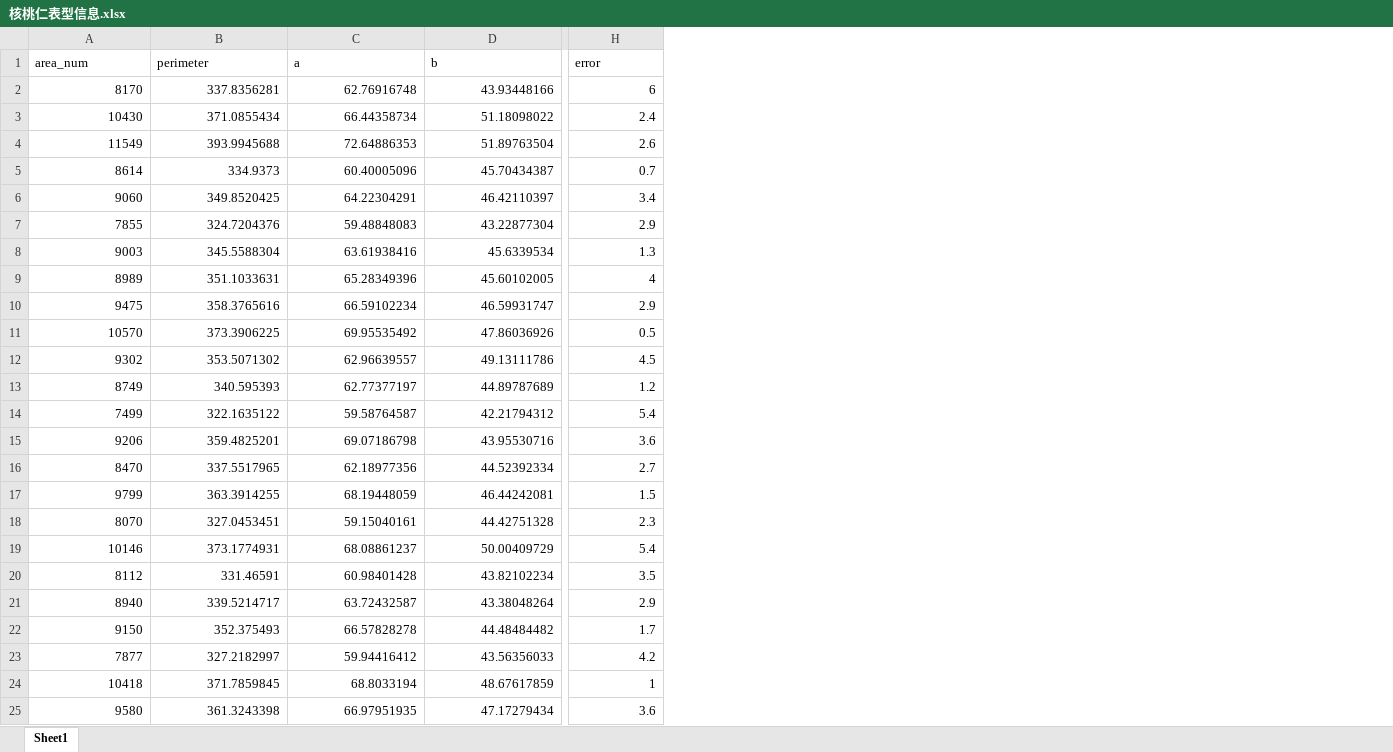
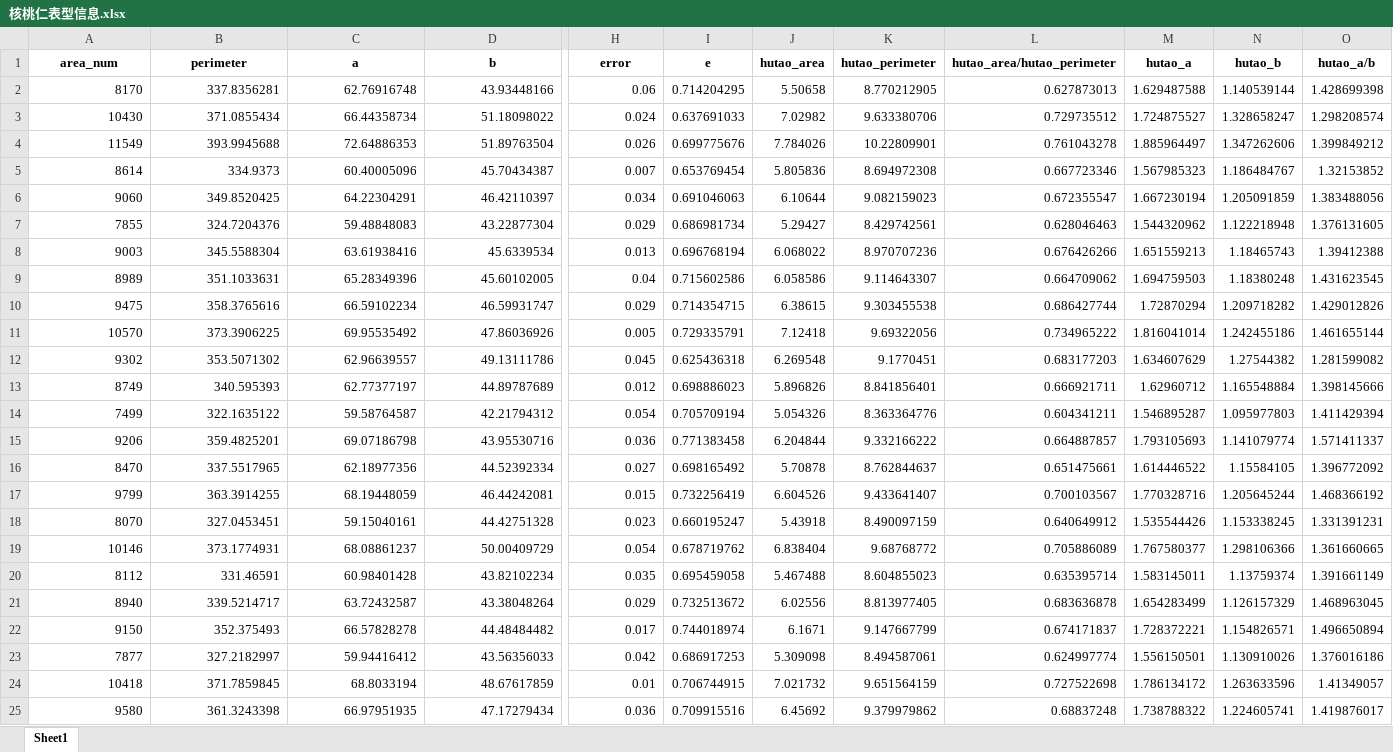
Before and after one commit to dabingbigice/hutao_quality_prediction, an Excel workbook: 核桃仁表型信息.xlsx, sheet Sheet1, drawn as a sheet; only a part is shown, gaps mark what is left out; values as stored, in another font and other column widths than the file's, no borders; the diff covers the shown part only; the diff names each change by its address in the sheet, - before the commit and + after, or states it on an @@ line.

```diff
--- a/核桃仁表型信息.xlsx (sheet Sheet1)
+++ b/核桃仁表型信息.xlsx (sheet Sheet1)
+column I (e), rows 2-25: 0.714204295 | 0.637691033 | 0.699775676 | 0.653769454 | 0.691046063 | 0.686981734 | 0.696768194 | 0.715602586 | 0.714354715 | 0.729335791 | 0.625436318 | 0.698886023 | 0.705709194 | 0.771383458 | 0.698165492 | 0.732256419 | 0.660195247 | 0.678719762 | 0.695459058 | 0.732513672 | 0.744018974 | 0.686917253 | 0.706744915 | 0.709915516
+column J (hutao_area), rows 2-25: 5.50658 | 7.02982 | 7.784026 | 5.805836 | 6.10644 | 5.29427 | 6.068022 | 6.058586 | 6.38615 | 7.12418 | 6.269548 | 5.896826 | 5.054326 | 6.204844 | 5.70878 | 6.604526 | 5.43918 | 6.838404 | 5.467488 | 6.02556 | 6.1671 | 5.309098 | 7.021732 | 6.45692
+column K (hutao_perimeter), rows 2-25: 8.770212905 | 9.633380706 | 10.22809901 | 8.694972308 | 9.082159023 | 8.429742561 | 8.970707236 | 9.114643307 | 9.303455538 | 9.69322056 | 9.1770451 | 8.841856401 | 8.363364776 | 9.332166222 | 8.762844637 | 9.433641407 | 8.490097159 | 9.68768772 | 8.604855023 | 8.813977405 | 9.147667799 | 8.494587061 | 9.651564159 | 9.379979862
+column L (hutao_area/hutao_perimeter), rows 2-25: 0.627873013 | 0.729735512 | 0.761043278 | 0.667723346 | 0.672355547 | 0.628046463 | 0.676426266 | 0.664709062 | 0.686427744 | 0.734965222 | 0.683177203 | 0.666921711 | 0.604341211 | 0.664887857 | 0.651475661 | 0.700103567 | 0.640649912 | 0.705886089 | 0.635395714 | 0.683636878 | 0.674171837 | 0.624997774 | 0.727522698 | 0.68837248
+column M (hutao_a), rows 2-25: 1.629487588 | 1.724875527 | 1.885964497 | 1.567985323 | 1.667230194 | 1.544320962 | 1.651559213 | 1.694759503 | 1.72870294 | 1.816041014 | 1.634607629 | 1.62960712 | 1.546895287 | 1.793105693 | 1.614446522 | 1.770328716 | 1.535544426 | 1.767580377 | 1.583145011 | 1.654283499 | 1.728372221 | 1.556150501 | 1.786134172 | 1.738788322
+column N (hutao_b), rows 2-25: 1.140539144 | 1.328658247 | 1.347262606 | 1.186484767 | 1.205091859 | 1.122218948 | 1.18465743 | 1.18380248 | 1.209718282 | 1.242455186 | 1.27544382 | 1.165548884 | 1.095977803 | 1.141079774 | 1.15584105 | 1.205645244 | 1.153338245 | 1.298106366 | 1.13759374 | 1.126157329 | 1.154826571 | 1.130910026 | 1.263633596 | 1.224605741
+column O (hutao_a/b), rows 2-25: 1.428699398 | 1.298208574 | 1.399849212 | 1.32153852 | 1.383488056 | 1.376131605 | 1.39412388 | 1.431623545 | 1.429012826 | 1.461655144 | 1.281599082 | 1.398145666 | 1.411429394 | 1.571411337 | 1.396772092 | 1.468366192 | 1.331391231 | 1.361660665 | 1.391661149 | 1.468963045 | 1.496650894 | 1.376016186 | 1.41349057 | 1.419876017
@@ A1:H1 bold: off → on, alignment: left → center @@
-H2 (error): 6
+H2 (error): 0.06
-H3 (error): 2.4
+H3 (error): 0.024
-H4 (error): 2.6
+H4 (error): 0.026
-H5 (error): 0.7
+H5 (error): 0.007
-H6 (error): 3.4
+H6 (error): 0.034
-H7 (error): 2.9
+H7 (error): 0.029
-H8 (error): 1.3
+H8 (error): 0.013
-H9 (error): 4
+H9 (error): 0.04
-H10 (error): 2.9
+H10 (error): 0.029
-H11 (error): 0.5
+H11 (error): 0.005
-H12 (error): 4.5
+H12 (error): 0.045
-H13 (error): 1.2
+H13 (error): 0.012
-H14 (error): 5.4
+H14 (error): 0.054
-H15 (error): 3.6
+H15 (error): 0.036
-H16 (error): 2.7
+H16 (error): 0.027
-H17 (error): 1.5
+H17 (error): 0.015
-H18 (error): 2.3
+H18 (error): 0.023
-H19 (error): 5.4
+H19 (error): 0.054
-H20 (error): 3.5
+H20 (error): 0.035
-H21 (error): 2.9
+H21 (error): 0.029
-H22 (error): 1.7
+H22 (error): 0.017
-H23 (error): 4.2
+H23 (error): 0.042
-H24 (error): 1
+H24 (error): 0.01
-H25 (error): 3.6
+H25 (error): 0.036
```
Also changed, not shown: 1 removed column, 947 edited cells and cell formats elsewhere in this sheet, 14 other files.
